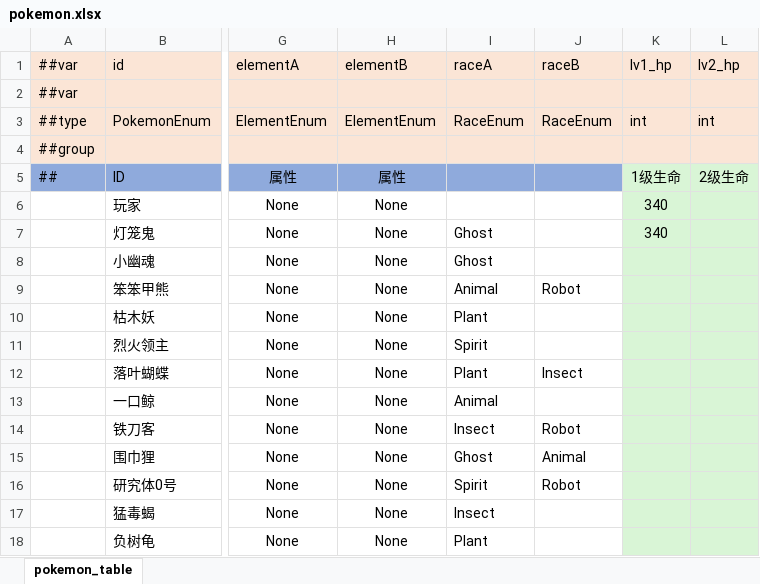
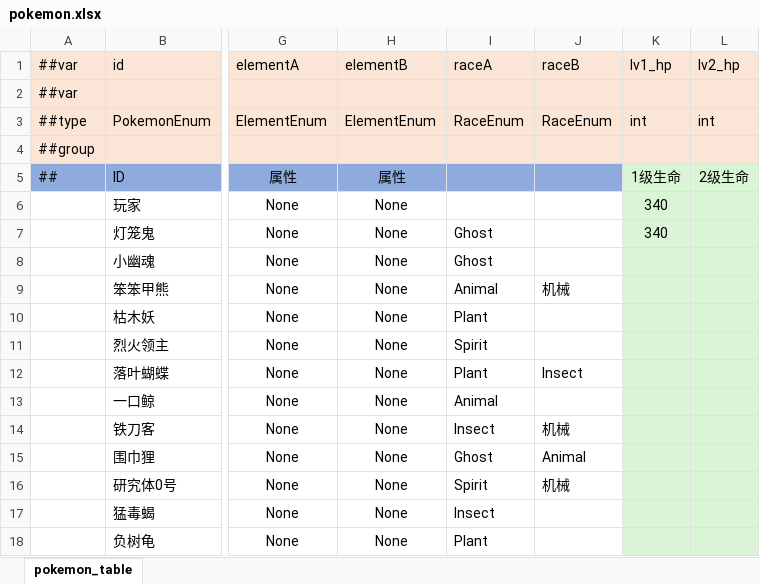
Before and after one commit to Unity-Devlop/Project-SS, an Excel workbook: Excel/Datas/pokemon.xlsx, sheet pokemon_table, drawn as a sheet; only a part is shown, gaps mark what is left out; values as stored, in another font and other column widths than the file's, no borders; the diff names each change by its address in the sheet, - before the commit and + after, or states it on an @@ line.

```diff
--- a/Excel/Datas/pokemon.xlsx (sheet pokemon_table)
+++ b/Excel/Datas/pokemon.xlsx (sheet pokemon_table)
-J9 (raceB): Robot
+J9 (raceB): 机械
-J14 (raceB): Robot
+J14 (raceB): 机械
-J16 (raceB): Robot
+J16 (raceB): 机械
```
Also changed, not shown: Excel/Datas/__enums__.xlsx, Excel/Datas/card_effect.xlsx, 9 other files.
